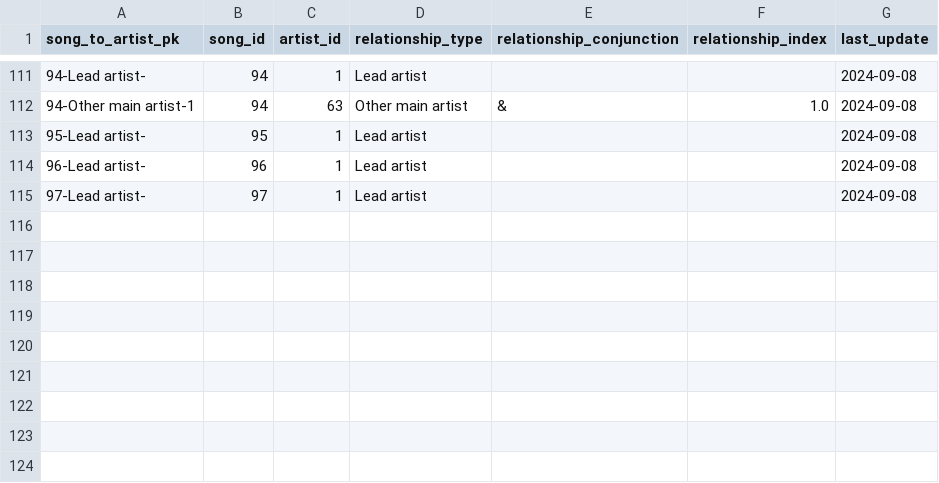
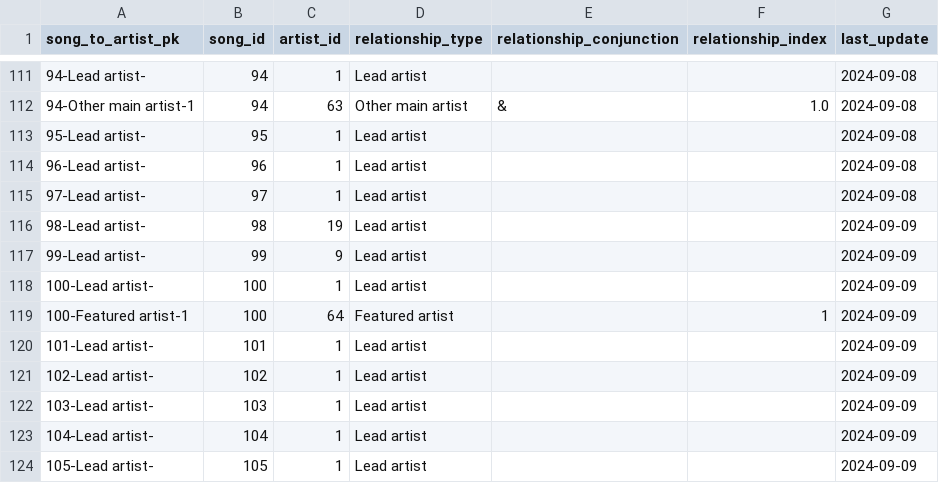
Before and after one commit to jwmanahan/billboard, a CSV file: source_data/song_to_artist.csv, drawn as a sheet; only a part is shown, gaps mark what is left out; the diff names each change by its address in the sheet, - before the commit and + after, or states it on an @@ line.

```diff
--- a/source_data/song_to_artist.csv
+++ b/source_data/song_to_artist.csv
+row 116: 98-Lead artist- | 98 | 19 | Lead artist |  |  | 2024-09-09
+row 117: 99-Lead artist- | 99 | 9 | Lead artist |  |  | 2024-09-09
+row 118: 100-Lead artist- | 100 | 1 | Lead artist |  |  | 2024-09-09
+row 119: 100-Featured artist-1 | 100 | 64 | Featured artist |  | 1 | 2024-09-09
+row 120: 101-Lead artist- | 101 | 1 | Lead artist |  |  | 2024-09-09
+row 121: 102-Lead artist- | 102 | 1 | Lead artist |  |  | 2024-09-09
+row 122: 103-Lead artist- | 103 | 1 | Lead artist |  |  | 2024-09-09
+row 123: 104-Lead artist- | 104 | 1 | Lead artist |  |  | 2024-09-09
+row 124: 105-Lead artist- | 105 | 1 | Lead artist |  |  | 2024-09-09
```
Also changed, not shown: source_data/artist.csv, source_data/billboard_ranking.csv, 5 other files.
